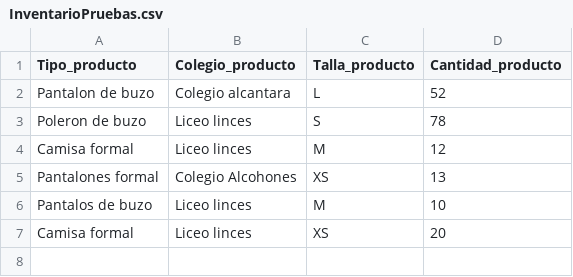
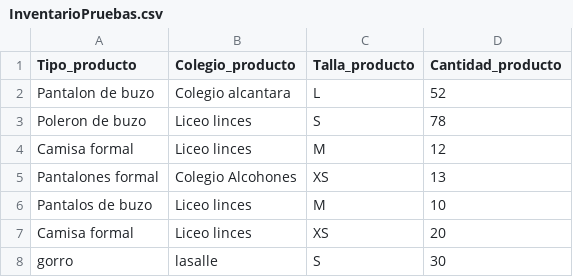
Before and after one commit to Arclust/SIcomercializadoraJA, a CSV file: InventarioPruebas.csv, drawn as a sheet; the diff names each change by its address in the sheet, - before the commit and + after, or states it on an @@ line.

```diff
--- a/InventarioPruebas.csv
+++ b/InventarioPruebas.csv
+row 8: gorro | lasalle | S | 30
```
Also changed, not shown: historial.csv, 1 other file.
